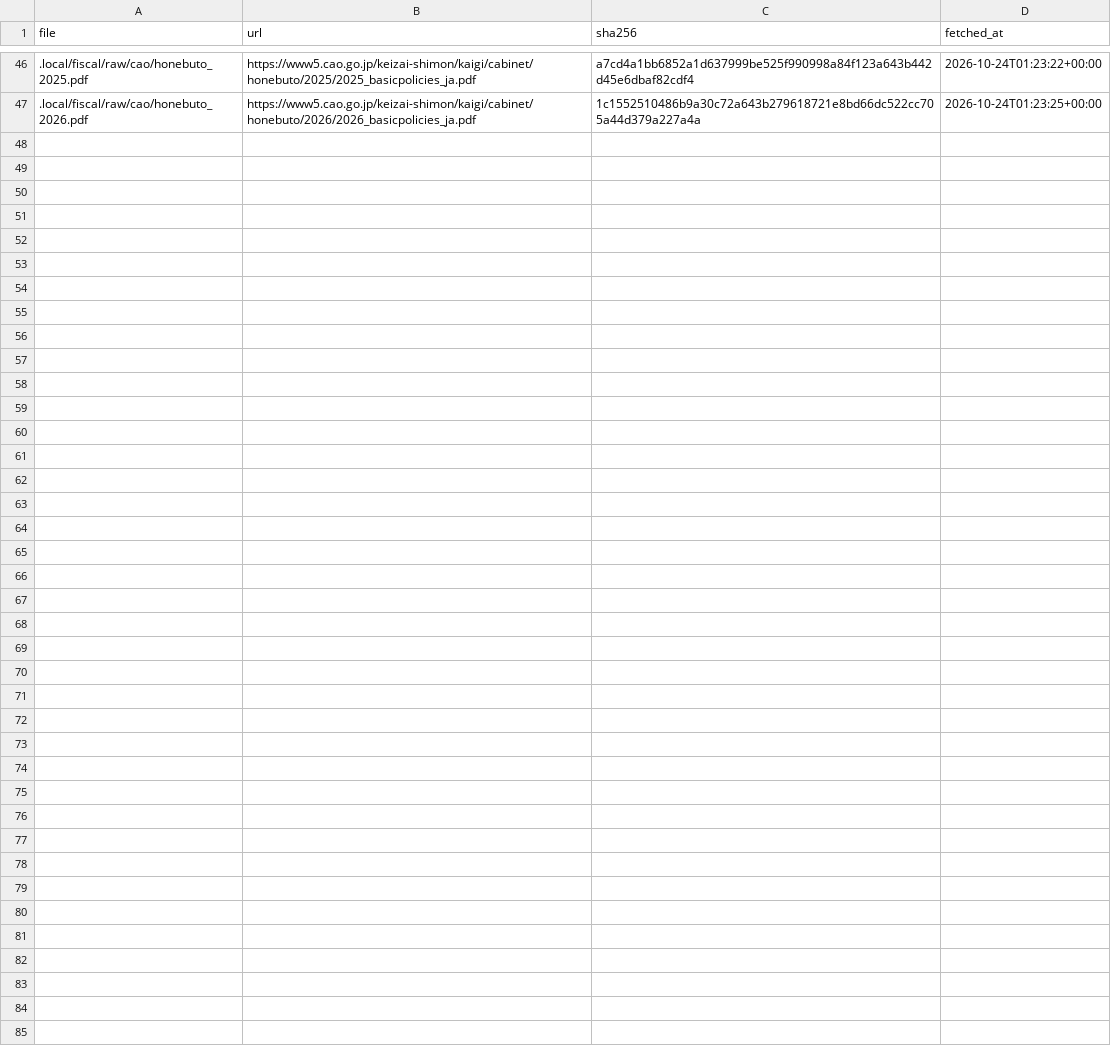
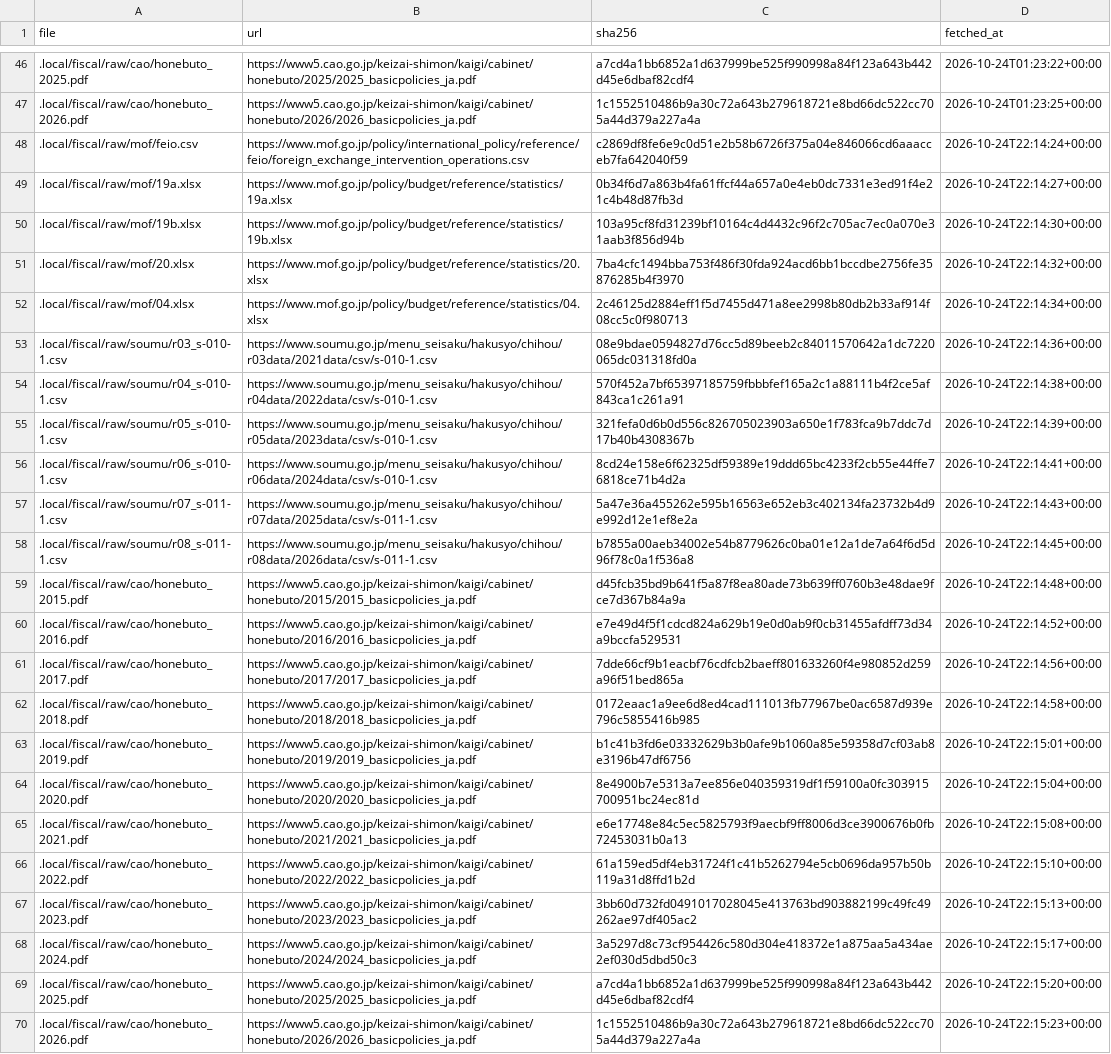
Before and after one commit to nexus-ai-2045/public-interest-lens, a CSV file: data/acquired/fiscal/manifest.csv, drawn as a sheet; only a part is shown, gaps mark what is left out.

```diff
--- a/data/acquired/fiscal/manifest.csv
+++ b/data/acquired/fiscal/manifest.csv
@@ -47 +47,24 @@ file,url,sha256,fetched_at
 .local/fiscal/raw/cao/honebuto_2026.pdf,https://www5.cao.go.jp/keizai-shimon/kaigi/cabinet/honebuto/2026/2026_basicpolicies_ja.pdf,1c1552510486b9a30c72a643b279618721e8bd66dc522cc705a44d379a227a4a,2026-10-24T01:23:25+00:00
+.local/fiscal/raw/mof/feio.csv,https://www.mof.go.jp/policy/international_policy/reference/feio/foreign_exchange_intervention_operations.csv,c2869df8fe6e9c0d51e2b58b6726f375a04e846066cd6aaacceb7fa642040f59,2026-10-24T22:14:24+00:00
+.local/fiscal/raw/mof/19a.xlsx,https://www.mof.go.jp/policy/budget/reference/statistics/19a.xlsx,0b34f6d7a863b4fa61ffcf44a657a0e4eb0dc7331e3ed91f4e21c4b48d87fb3d,2026-10-24T22:14:27+00:00
+.local/fiscal/raw/mof/19b.xlsx,https://www.mof.go.jp/policy/budget/reference/statistics/19b.xlsx,103a95cf8fd31239bf10164c4d4432c96f2c705ac7ec0a070e31aab3f856d94b,2026-10-24T22:14:30+00:00
+.local/fiscal/raw/mof/20.xlsx,https://www.mof.go.jp/policy/budget/reference/statistics/20.xlsx,7ba4cfc1494bba753f486f30fda924acd6bb1bccdbe2756fe35876285b4f3970,2026-10-24T22:14:32+00:00
+.local/fiscal/raw/mof/04.xlsx,https://www.mof.go.jp/policy/budget/reference/statistics/04.xlsx,2c46125d2884eff1f5d7455d471a8ee2998b80db2b33af914f08cc5c0f980713,2026-10-24T22:14:34+00:00
+.local/fiscal/raw/soumu/r03_s-010-1.csv,https://www.soumu.go.jp/menu_seisaku/hakusyo/chihou/r03data/2021data/csv/s-010-1.csv,08e9bdae0594827d76cc5d89beeb2c84011570642a1dc7220065dc031318fd0a,2026-10-24T22:14:36+00:00
+.local/fiscal/raw/soumu/r04_s-010-1.csv,https://www.soumu.go.jp/menu_seisaku/hakusyo/chihou/r04data/2022data/csv/s-010-1.csv,570f452a7bf65397185759fbbbfef165a2c1a88111b4f2ce5af843ca1c261a91,2026-10-24T22:14:38+00:00
+.local/fiscal/raw/soumu/r05_s-010-1.csv,https://www.soumu.go.jp/menu_seisaku/hakusyo/chihou/r05data/2023data/csv/s-010-1.csv,321fefa0d6b0d556c826705023903a650e1f783fca9b7ddc7d17b40b4308367b,2026-10-24T22:14:39+00:00
+.local/fiscal/raw/soumu/r06_s-010-1.csv,https://www.soumu.go.jp/menu_seisaku/hakusyo/chihou/r06data/2024data/csv/s-010-1.csv,8cd24e158e6f62325df59389e19ddd65bc4233f2cb55e44ffe76818ce71b4d2a,2026-10-24T22:14:41+00:00
+.local/fiscal/raw/soumu/r07_s-011-1.csv,https://www.soumu.go.jp/menu_seisaku/hakusyo/chihou/r07data/2025data/csv/s-011-1.csv,5a47e36a455262e595b16563e652eb3c402134fa23732b4d9e992d12e1ef8e2a,2026-10-24T22:14:43+00:00
+.local/fiscal/raw/soumu/r08_s-011-1.csv,https://www.soumu.go.jp/menu_seisaku/hakusyo/chihou/r08data/2026data/csv/s-011-1.csv,b7855a00aeb34002e54b8779626c0ba01e12a1de7a64f6d5d96f78c0a1f536a8,2026-10-24T22:14:45+00:00
+.local/fiscal/raw/cao/honebuto_2015.pdf,https://www5.cao.go.jp/keizai-shimon/kaigi/cabinet/honebuto/2015/2015_basicpolicies_ja.pdf,d45fcb35bd9b641f5a87f8ea80ade73b639ff0760b3e48dae9fce7d367b84a9a,2026-10-24T22:14:48+00:00
+.local/fiscal/raw/cao/honebuto_2016.pdf,https://www5.cao.go.jp/keizai-shimon/kaigi/cabinet/honebuto/2016/2016_basicpolicies_ja.pdf,e7e49d4f5f1cdcd824a629b19e0d0ab9f0cb31455afdff73d34a9bccfa529531,2026-10-24T22:14:52+00:00
+.local/fiscal/raw/cao/honebuto_2017.pdf,https://www5.cao.go.jp/keizai-shimon/kaigi/cabinet/honebuto/2017/2017_basicpolicies_ja.pdf,7dde66cf9b1eacbf76cdfcb2baeff801633260f4e980852d259a96f51bed865a,2026-10-24T22:14:56+00:00
+.local/fiscal/raw/cao/honebuto_2018.pdf,https://www5.cao.go.jp/keizai-shimon/kaigi/cabinet/honebuto/2018/2018_basicpolicies_ja.pdf,0172eaac1a9ee6d8ed4cad111013fb77967be0ac6587d939e796c5855416b985,2026-10-24T22:14:58+00:00
+.local/fiscal/raw/cao/honebuto_2019.pdf,https://www5.cao.go.jp/keizai-shimon/kaigi/cabinet/honebuto/2019/2019_basicpolicies_ja.pdf,b1c41b3fd6e03332629b3b0afe9b1060a85e59358d7cf03ab8e3196b47df6756,2026-10-24T22:15:01+00:00
+.local/fiscal/raw/cao/honebuto_2020.pdf,https://www5.cao.go.jp/keizai-shimon/kaigi/cabinet/honebuto/2020/2020_basicpolicies_ja.pdf,8e4900b7e5313a7ee856e040359319df1f59100a0fc303915700951bc24ec81d,2026-10-24T22:15:04+00:00
+.local/fiscal/raw/cao/honebuto_2021.pdf,https://www5.cao.go.jp/keizai-shimon/kaigi/cabinet/honebuto/2021/2021_basicpolicies_ja.pdf,e6e17748e84c5ec5825793f9aecbf9ff8006d3ce3900676b0fb72453031b0a13,2026-10-24T22:15:08+00:00
+.local/fiscal/raw/cao/honebuto_2022.pdf,https://www5.cao.go.jp/keizai-shimon/kaigi/cabinet/honebuto/2022/2022_basicpolicies_ja.pdf,61a159ed5df4eb31724f1c41b5262794e5cb0696da957b50b119a31d8ffd1b2d,2026-10-24T22:15:10+00:00
+.local/fiscal/raw/cao/honebuto_2023.pdf,https://www5.cao.go.jp/keizai-shimon/kaigi/cabinet/honebuto/2023/2023_basicpolicies_ja.pdf,3bb60d732fd0491017028045e413763bd903882199c49fc49262ae97df405ac2,2026-10-24T22:15:13+00:00
+.local/fiscal/raw/cao/honebuto_2024.pdf,https://www5.cao.go.jp/keizai-shimon/kaigi/cabinet/honebuto/2024/2024_basicpolicies_ja.pdf,3a5297d8c73cf954426c580d304e418372e1a875aa5a434ae2ef030d5dbd50c3,2026-10-24T22:15:17+00:00
+.local/fiscal/raw/cao/honebuto_2025.pdf,https://www5.cao.go.jp/keizai-shimon/kaigi/cabinet/honebuto/2025/2025_basicpolicies_ja.pdf,a7cd4a1bb6852a1d637999be525f990998a84f123a643b442d45e6dbaf82cdf4,2026-10-24T22:15:20+00:00
+.local/fiscal/raw/cao/honebuto_2026.pdf,https://www5.cao.go.jp/keizai-shimon/kaigi/cabinet/honebuto/2026/2026_basicpolicies_ja.pdf,1c1552510486b9a30c72a643b279618721e8bd66dc522cc705a44d379a227a4a,2026-10-24T22:15:23+00:00
```
Also changed, not shown: data/acquired/fiscal-more/checks.csv, data/acquired/oecd-industry/manifest.csv, 5 other files.
